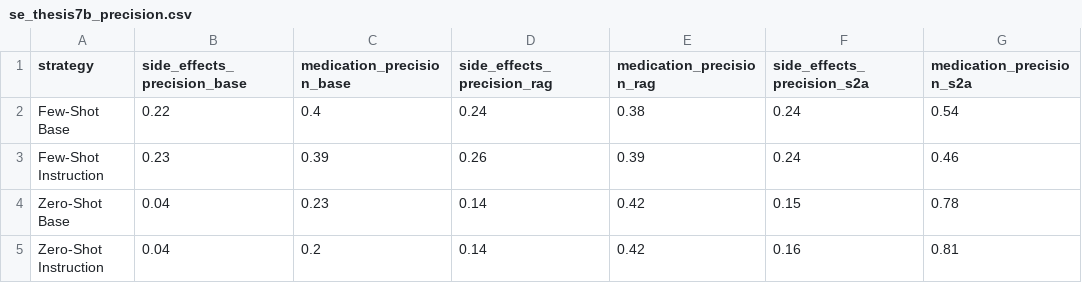
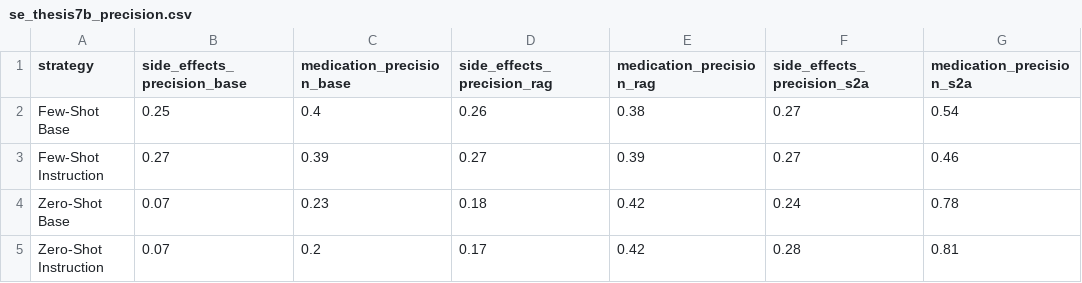
Before and after one commit to maregli/inf-extr, a CSV file: thesis/se_thesis7b_precision.csv, drawn as a sheet.

```diff
--- a/thesis/se_thesis7b_precision.csv
+++ b/thesis/se_thesis7b_precision.csv
@@ -1,5 +1,5 @@
 strategy,side_effects_precision_base,medication_precision_base,side_effects_precision_rag,medication_precision_rag,side_effects_precision_s2a,medication_precision_s2a
-Few-Shot Base,0.22,0.4,0.24,0.38,0.24,0.54
-Few-Shot Instruction,0.23,0.39,0.26,0.39,0.24,0.46
-Zero-Shot Base,0.04,0.23,0.14,0.42,0.15,0.78
-Zero-Shot Instruction,0.04,0.2,0.14,0.42,0.16,0.81
+Few-Shot Base,0.25,0.4,0.26,0.38,0.27,0.54
+Few-Shot Instruction,0.27,0.39,0.27,0.39,0.27,0.46
+Zero-Shot Base,0.07,0.23,0.18,0.42,0.24,0.78
+Zero-Shot Instruction,0.07,0.2,0.17,0.42,0.28,0.81
```
Also changed, not shown: thesis/se_lora_f1.csv, thesis/se_lora_precision.csv, 16 other files.
